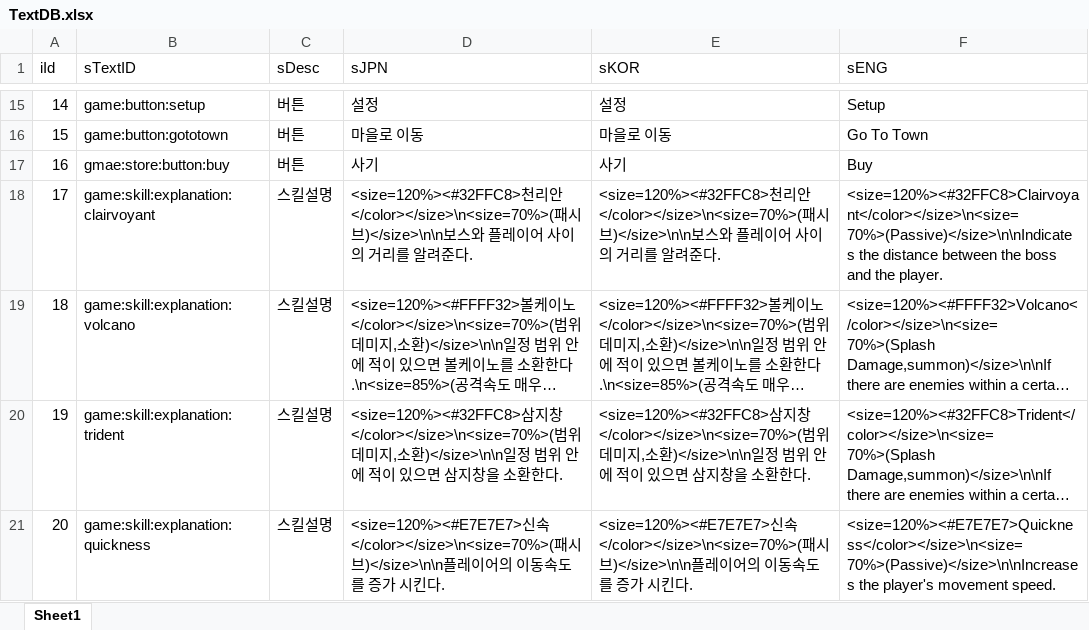
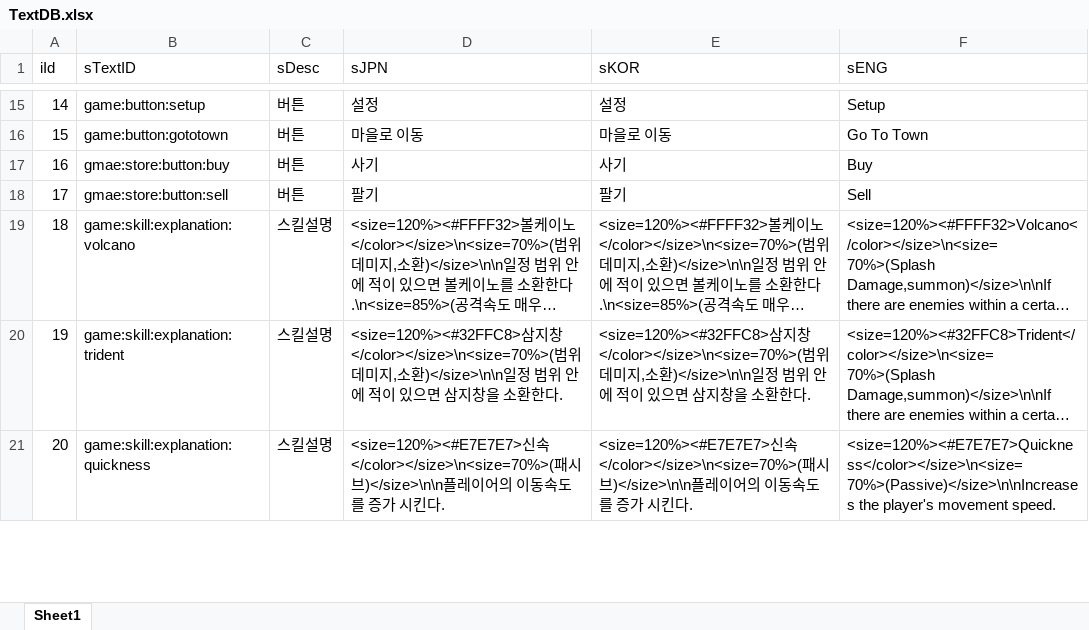
Before and after one commit to sangkyu156/Smash, an Excel workbook: DataBase/TextDB.xlsx, sheet Sheet1, drawn as a sheet; only a part is shown, gaps mark what is left out; long unchanged cells end in …; values as stored, in another font and other column widths than the file's, no borders; the diff names each change by its address in the sheet, - before the commit and + after, or states it on an @@ line.

Commit message:
21일차
상점,플레이어 인벤토리 각각 다르게 아이템 들어가도록 했음.

```diff
--- a/DataBase/TextDB.xlsx (sheet Sheet1)
+++ b/DataBase/TextDB.xlsx (sheet Sheet1)
-B18 (sTextID): game:skill:explanation:clairvoyant
+B18 (sTextID): gmae:store:button:sell
-C18 (sDesc): 스킬설명
+C18 (sDesc): 버튼
-D18 (sJPN): <size=120%><#32FFC8>천리안</color></size>\n<size=70%>(패시브)</size>\n\n보스와 플레이어 사이의 거리를 알려준다.
+D18 (sJPN): 팔기
-E18 (sKOR): <size=120%><#32FFC8>천리안</color></size>\n<size=70%>(패시브)</size>\n\n보스와 플레이어 사이의 거리를 알려준다.
+E18 (sKOR): 팔기
-F18 (sENG): <size=120%><#32FFC8>Clairvoyant</color></size>\n<size=70%>(Passive)</size>\n\nIndicates the distance between the boss and the player.
+F18 (sENG): Sell
```
Also changed, not shown: 13 other files.
